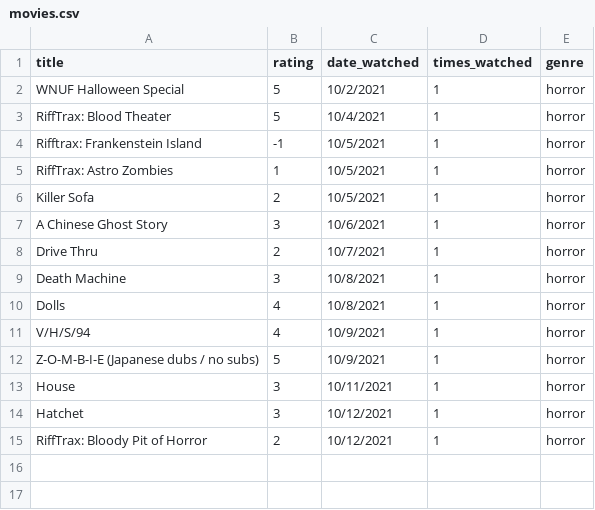
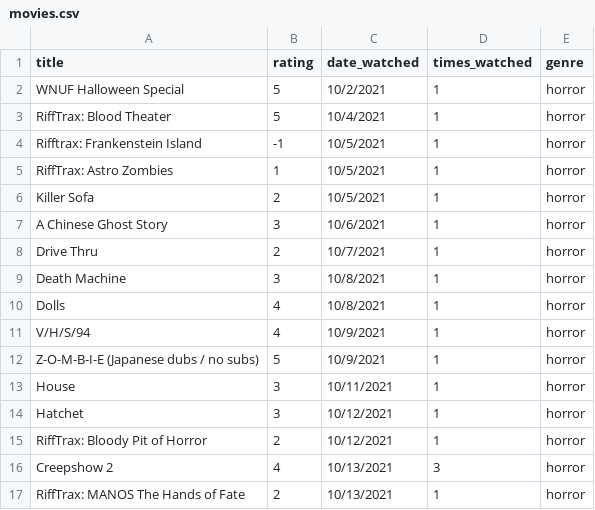
Before and after one commit to ColbPeyton/movie_db, a CSV file: db/movies.csv, drawn as a sheet; the diff names each change by its address in the sheet, - before the commit and + after, or states it on an @@ line.

Commit message:
add new data

```diff
--- a/db/movies.csv
+++ b/db/movies.csv
+row 16: Creepshow 2 | 4 | 10/13/2021 | 3 | horror
+row 17: RiffTrax: MANOS The Hands of Fate | 2 | 10/13/2021 | 1 | horror
```
